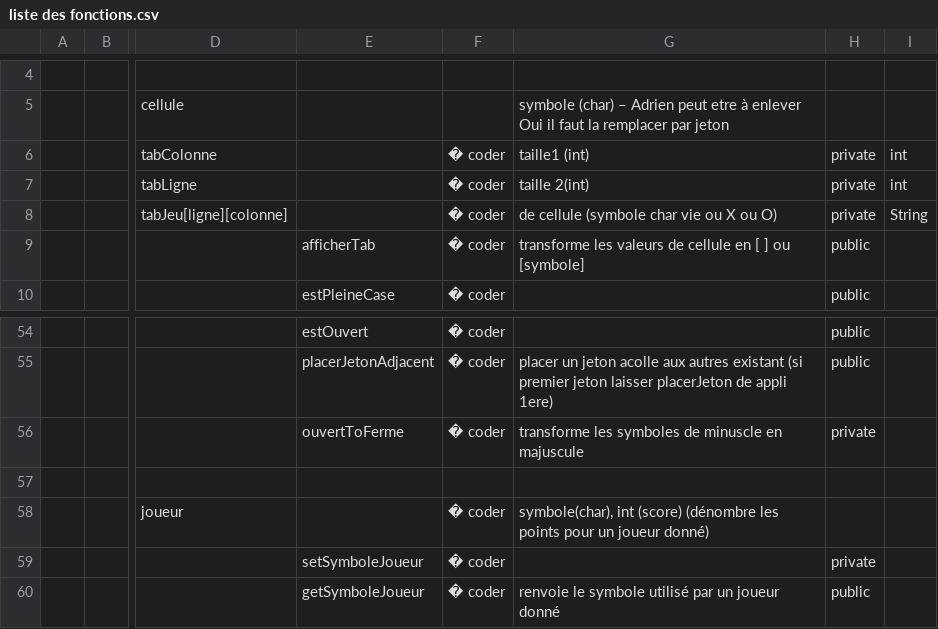
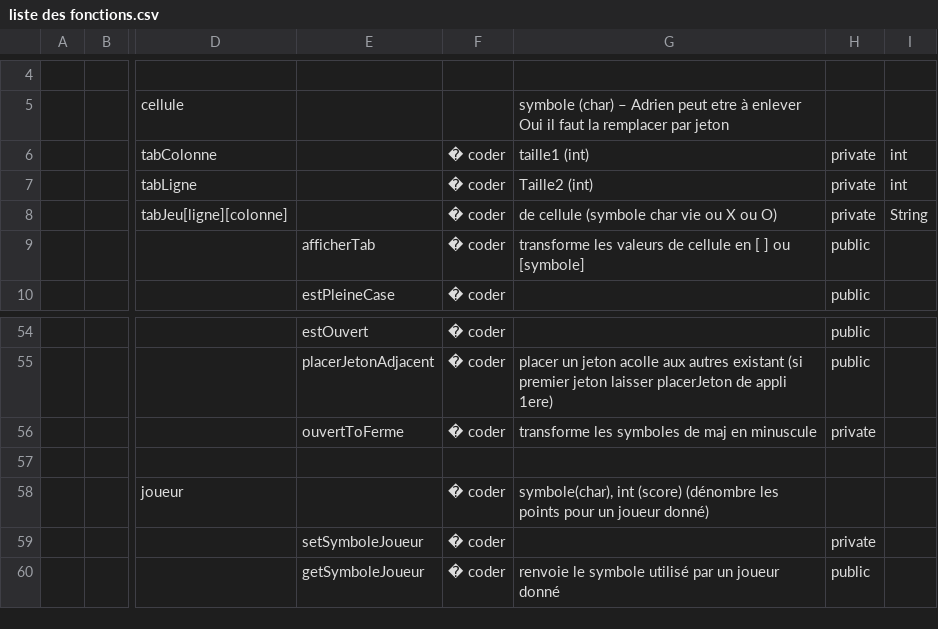
Before and after one commit to Naedri/OOP-TicTacToe, a CSV file: OOP-TicTacToe/Ressources/liste des fonctions.csv, drawn as a sheet; only a part is shown, gaps mark what is left out; the diff names each change by its address in the sheet, - before the commit and + after, or states it on an @@ line.

```diff
--- a/OOP-TicTacToe/Ressources/liste des fonctions.csv
+++ b/OOP-TicTacToe/Ressources/liste des fonctions.csv
-G7: taille 2(int)
+G7: Taille2 (int)
-G56: …symboles de minuscle en majuscule
+G56: …symboles de maj en minuscule
```
Also changed, not shown: 5 other files.
